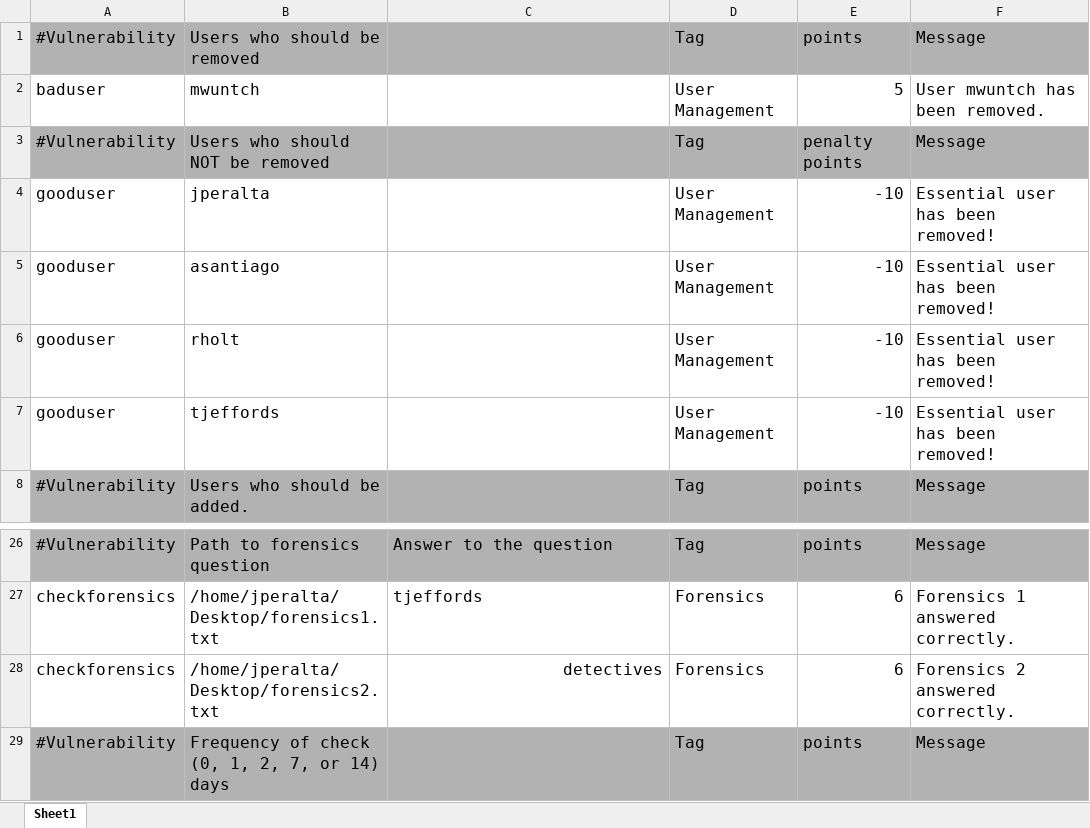
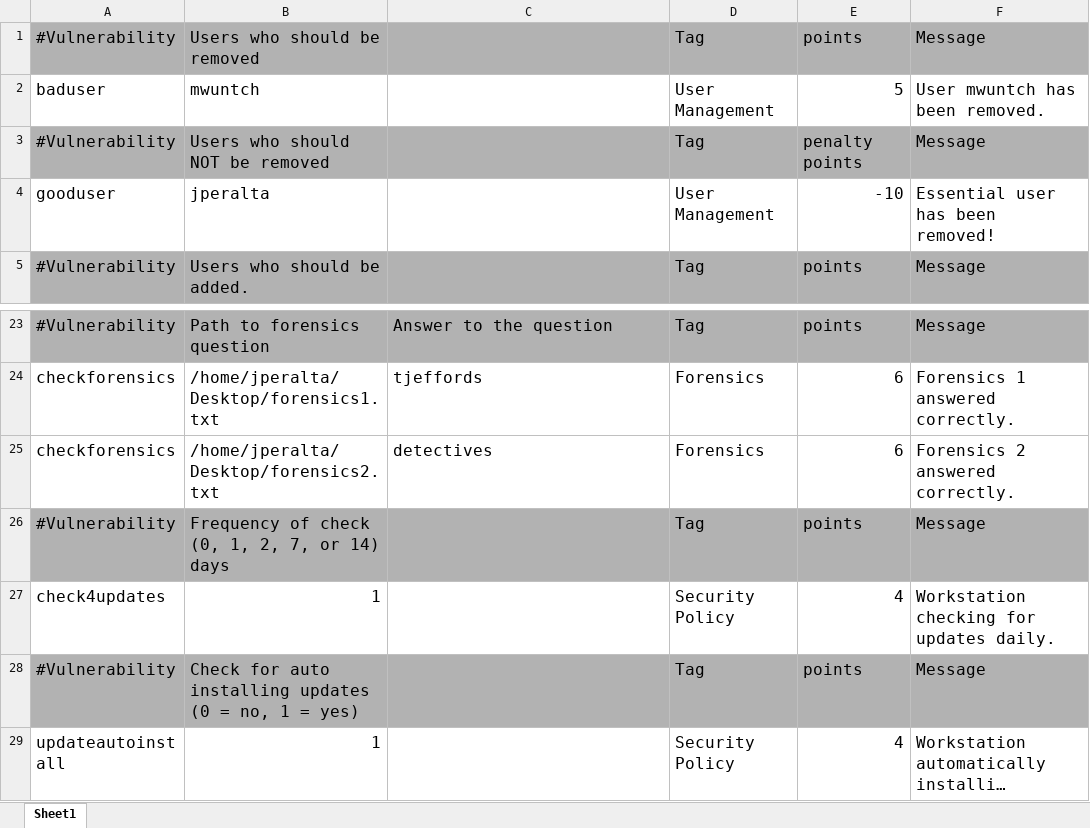
Before and after one commit to FWSquatch/pysel, an Excel workbook: config.xlsx, sheet Sheet1, drawn as a sheet; only a part is shown, gaps mark what is left out; the shorter side is filled out with more unchanged rows; long unchanged cells end in …; values as stored, in another font and other column widths than the file's, no borders; removed rows and columns are numbered as before the commit, all else as after; the diff names each change by its address in the sheet, - before the commit and + after, or states it on an @@ line.

```diff
--- a/config.xlsx (sheet Sheet1)
+++ b/config.xlsx (sheet Sheet1)
-row 5: gooduser | asantiago |  | User Management | -10 | Essential user has been removed!
-row 6: gooduser | rholt |  | User Management | -10 | Essential user has been removed!
-row 7: gooduser | tjeffords |  | User Management | -10 | Essential user has been removed!
-C25 alignment: right
+C25 alignment: left
```
Also changed, not shown: 7 other files.
